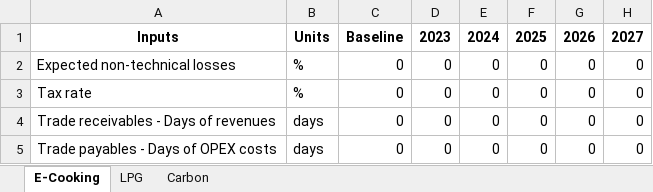
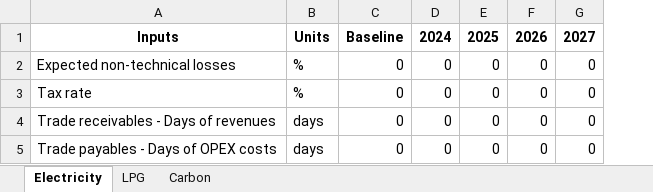
Before and after one commit to Almudenagarrido/NICCP-AI, an Excel workbook: backend/fuel-market-information/fuel-market-information.xlsx, sheet Electricity, drawn as a sheet; only a part is shown; values as stored, in another font and other column widths than the file's, no borders; the diff names each change by its address in the sheet, - before the commit and + after, or states it on an @@ line.

```diff
--- a/backend/fuel-market-information/fuel-market-information.xlsx (sheet Electricity)
+++ b/backend/fuel-market-information/fuel-market-information.xlsx (sheet Electricity)
-sheet tab: E-Cooking
+sheet tab: Electricity
-column D, rows 1-5: 2023 | 0 | 0 | 0 | 0
```
Also changed, not shown: sheet Carbon, sheet LPG, backend/design-capital-structure/design-capital-structure-template.xlsx, backend/fuel-market-information/fuel-market-information-template.xlsx, 7 other files.
